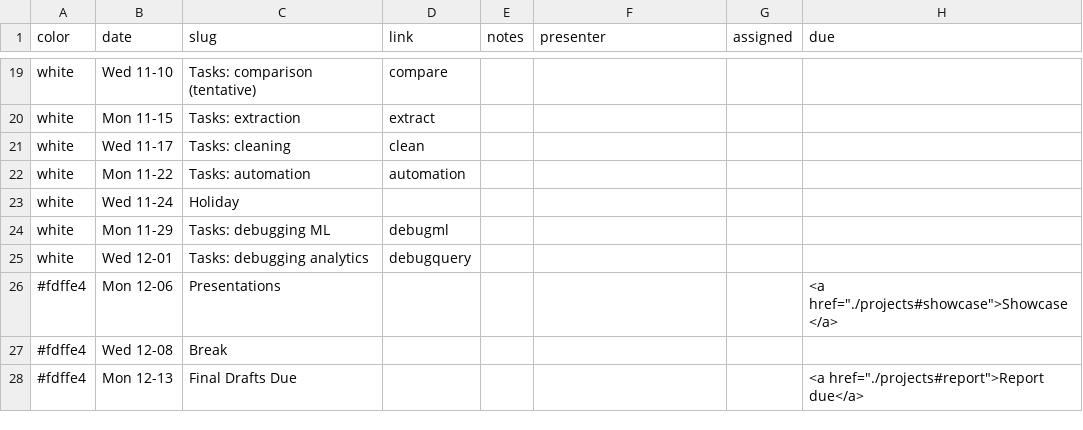
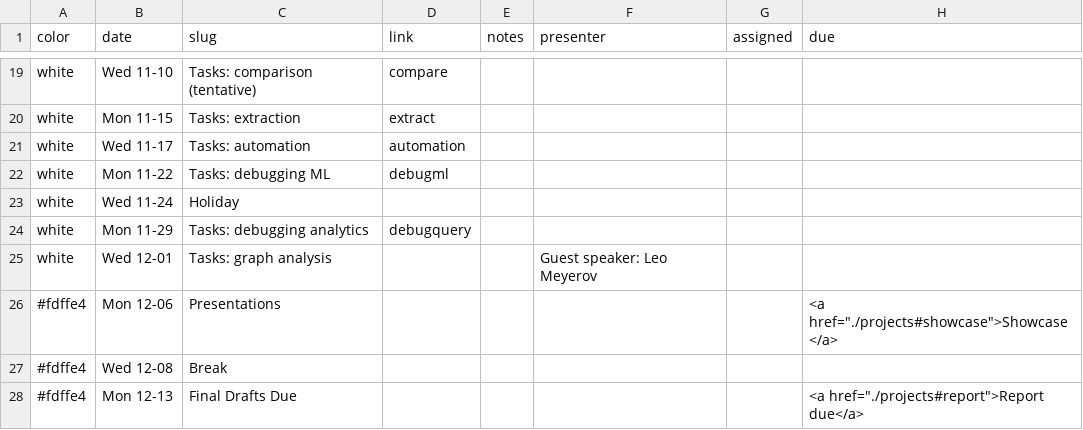
Before and after one commit to columbiaviz/columbiaviz.github.io, a CSV file: _data/sched_2021f_w6998.csv, drawn as a sheet; only a part is shown, gaps mark what is left out.

```diff
--- a/_data/sched_2021f_w6998.csv
+++ b/_data/sched_2021f_w6998.csv
@@ -20,7 +20,7 @@ white,Wed 11-10,Tasks: comparison (tentative),compare,,,,
 white,Mon 11-15,Tasks: extraction,extract,,,,
-white,Wed 11-17,Tasks: cleaning,clean,,,,
-white,Mon 11-22,Tasks: automation,automation,,,,
+white,Wed 11-17,Tasks: automation,automation,,,,
+white,Mon 11-22,Tasks: debugging ML,debugml,,,,
 white,Wed 11-24,Holiday,,,,,
-white,Mon 11-29,Tasks: debugging ML,debugml,,,,
-white,Wed 12-01,Tasks: debugging analytics,debugquery,,,,
+white,Mon 11-29,Tasks: debugging analytics,debugquery,,,,
+white,Wed 12-01,Tasks: graph analysis,,,Guest speaker: Leo Meyerov,,
 #fdffe4,Mon 12-06,Presentations,,,,,"<a href=""./projects#showcase"">Showcase</a>"
```
Also changed, not shown: 2 other files.
